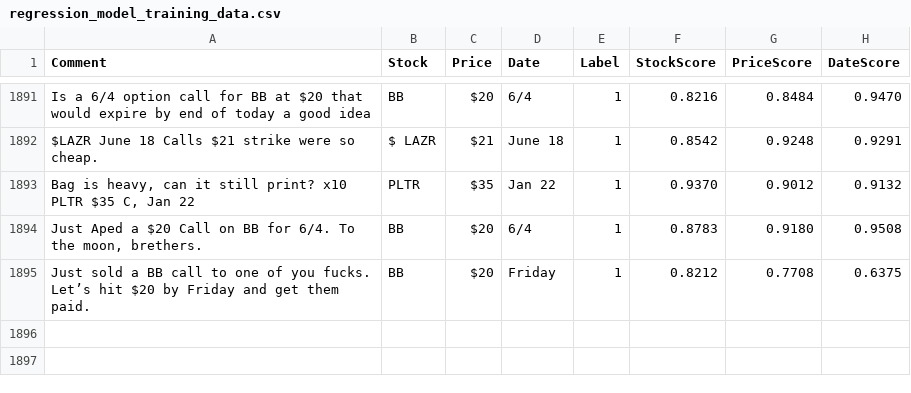
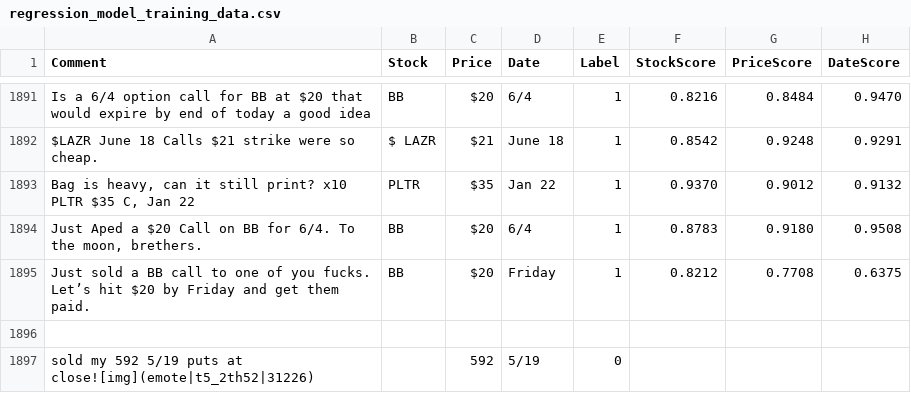
Before and after one commit to deeto15/MachineLearningProject, a CSV file: NER_Classifier/regression_model_training_data.csv, drawn as a sheet; only a part is shown, gaps mark what is left out.

```diff
--- a/NER_Classifier/regression_model_training_data.csv
+++ b/NER_Classifier/regression_model_training_data.csv
@@ -1895 +1895,3 @@ $LAZR June 18 Calls $21 strike were so cheap.,$ LAZR,$21,June 18,1,0.8542,0.9248
 Just sold a BB call to one of you fucks. Let’s hit $20 by Friday and get them paid.,BB,$20,Friday,1,0.8212,0.7708,0.6375
+
+sold my 592 5/19 puts at close![img](emote|t5_2th52|31226),,592,5/19,0
```
Also changed, not shown: 1 other file.
